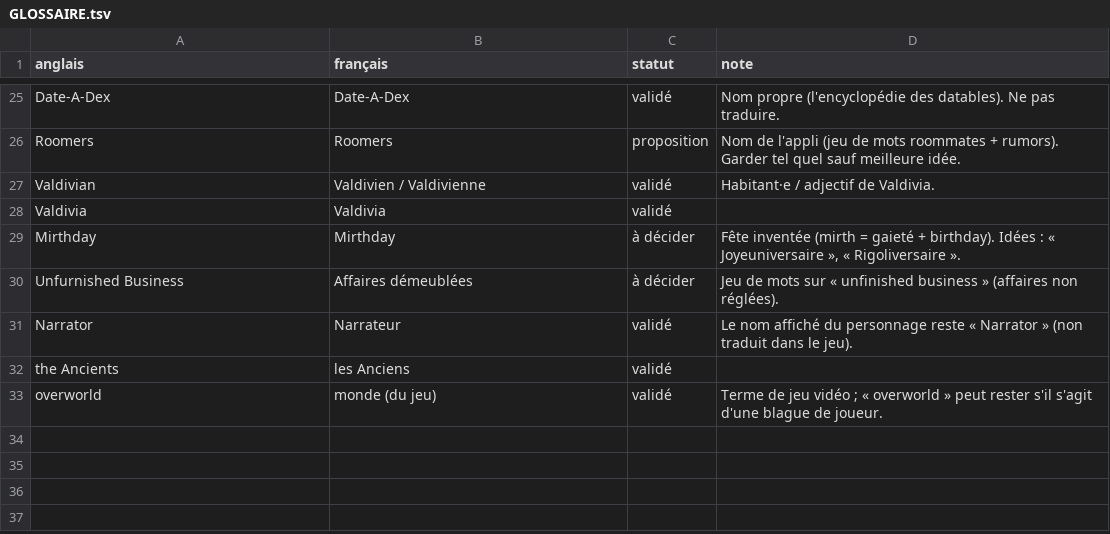
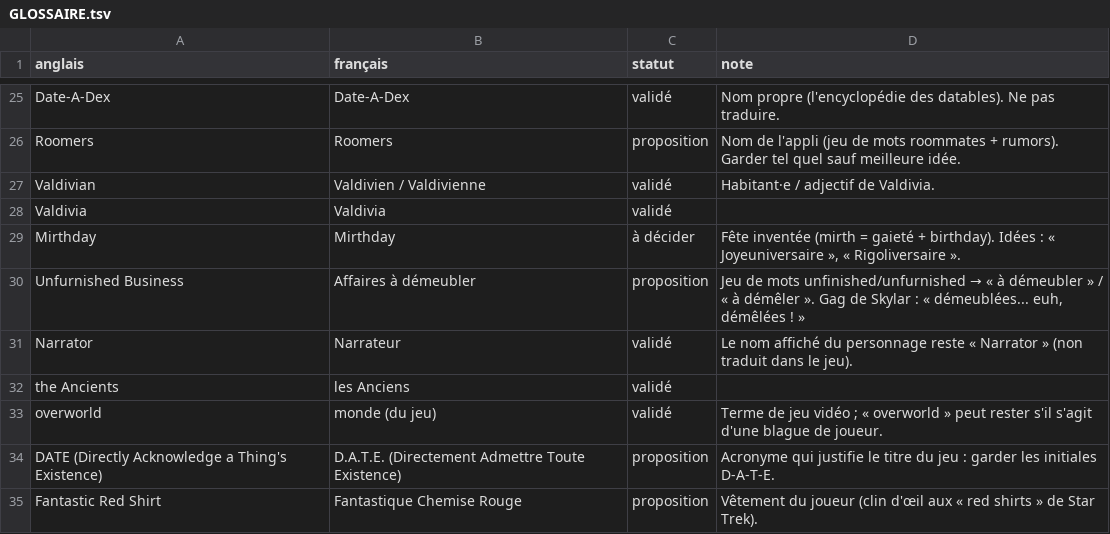
Before and after one commit to McS0upape/DateEverything-FR-Traduction, a TSV file: translation/GLOSSAIRE.tsv, drawn as a sheet; only a part is shown, gaps mark what is left out.

```diff
--- a/translation/GLOSSAIRE.tsv
+++ b/translation/GLOSSAIRE.tsv
@@ -29,3 +29,3 @@ Valdivia	Valdivia	validé
 Mirthday	Mirthday	à décider	Fête inventée (mirth = gaieté + birthday). Idées : « Joyeuniversaire », « Rigoliversaire ».
-Unfurnished Business	Affaires démeublées	à décider	Jeu de mots sur « unfinished business » (affaires non réglées).
+Unfurnished Business	Affaires à démeubler	proposition	Jeu de mots unfinished/unfurnished → « à démeubler » / « à démêler ». Gag de Skylar : « démeublées... euh, démêlées ! »
 Narrator	Narrateur	validé	Le nom affiché du personnage reste « Narrator » (non traduit dans le jeu).
@@ -33 +33,3 @@ the Ancients	les Anciens	validé
 overworld	monde (du jeu)	validé	Terme de jeu vidéo ; « overworld » peut rester s'il s'agit d'une blague de joueur.
+DATE (Directly Acknowledge a Thing's Existence)	D.A.T.E. (Directement Admettre Toute Existence)	proposition	Acronyme qui justifie le titre du jeu : garder les initiales D-A-T-E.
+Fantastic Red Shirt	Fantastique Chemise Rouge	proposition	Vêtement du joueur (clin d'œil aux « red shirts » de Star Trek).
```
Also changed, not shown: 5 other files.
